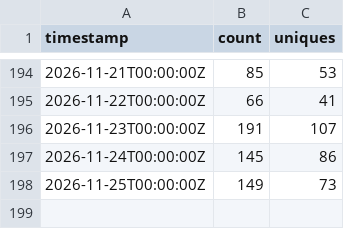
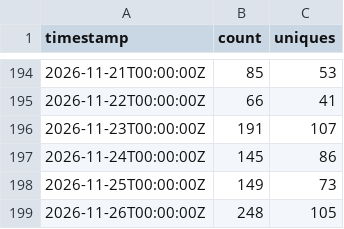
Before and after one commit to daiemon12/catia-v5-mcp-server, a CSV file: traffic/views.csv, drawn as a sheet; only a part is shown, gaps mark what is left out.

```diff
--- a/traffic/views.csv
+++ b/traffic/views.csv
@@ -198 +198,2 @@ timestamp,count,uniques
 2026-11-25T00:00:00Z,149,73
+2026-11-26T00:00:00Z,248,105
```
Also changed, not shown: traffic/clones.csv, 5 other files.
